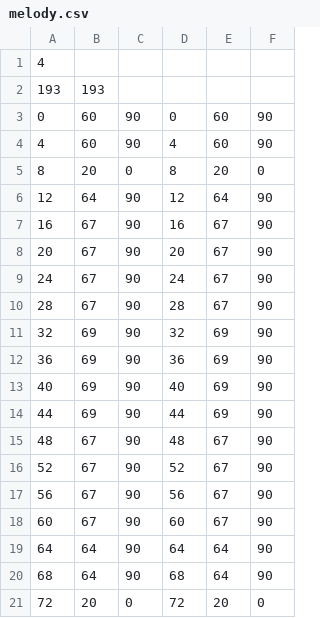
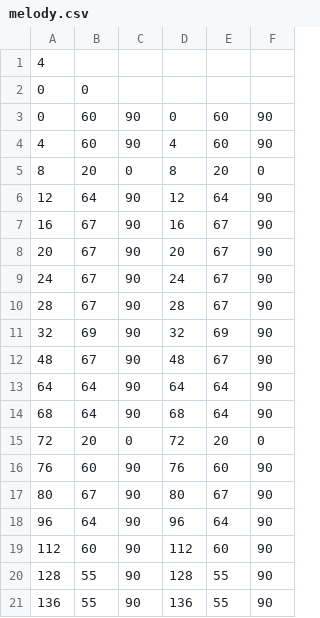
Before and after one commit to morrisyoung/PLT_Melody, a CSV file: melody.csv, drawn as a sheet; only a part is shown; the shorter side is filled out with more unchanged rows; the diff covers the shown part only.

```diff
--- a/melody.csv
+++ b/melody.csv
@@ -1,3 +1,3 @@
 4
-193,193
+0,0
 0,60,90,0,60,90
@@ -11,9 +11,3 @@
 32,69,90,32,69,90
-36,69,90,36,69,90
-40,69,90,40,69,90
-44,69,90,44,69,90
 48,67,90,48,67,90
-52,67,90,52,67,90
-56,67,90,56,67,90
-60,67,90,60,67,90
 64,64,90,64,64,90
```
Also changed, not shown: 15 removed rows elsewhere in this file, 8 other files.
